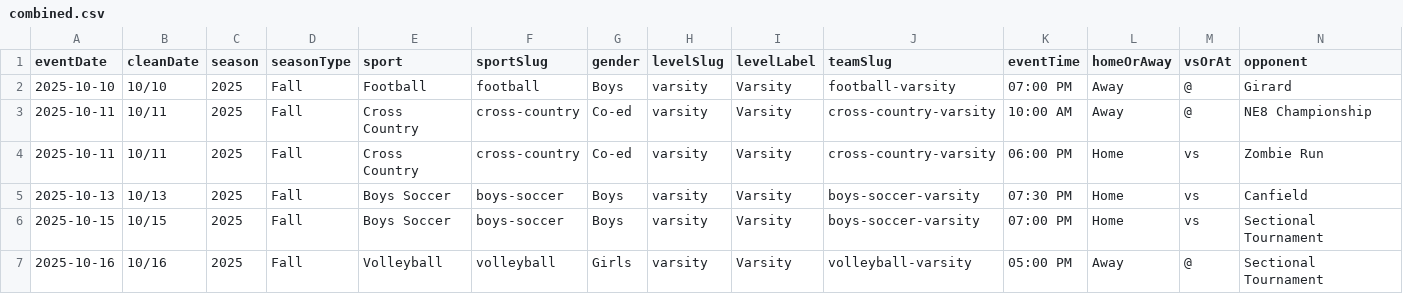
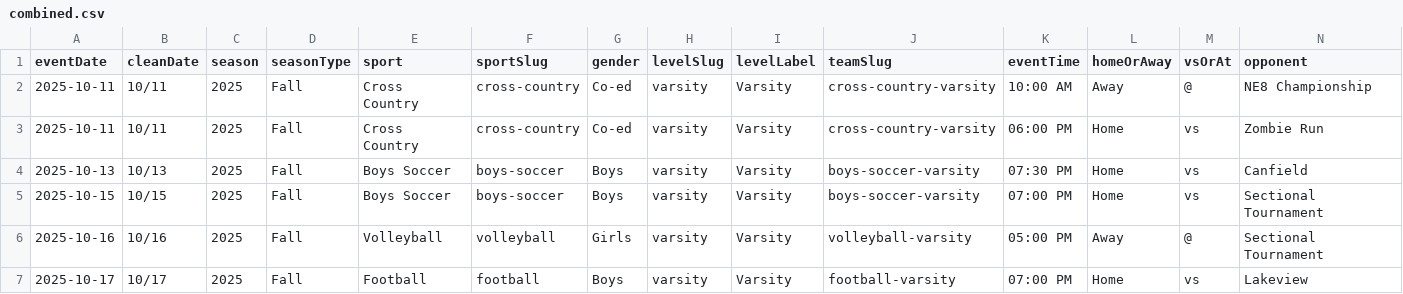
Before and after one commit to nruggieri-poland/schedules, a CSV file: rollups/varsity/combined.csv, drawn as a sheet; only a part is shown; the shorter side is filled out with more unchanged rows; rows hold the shown columns only; the diff covers the shown part only; the diff names each change by its address in the sheet, - before the commit and + after, or states it on an @@ line.

```diff
--- a/rollups/varsity/combined.csv
+++ b/rollups/varsity/combined.csv
-row 2: 2025-10-10 | 10/10 | 2025 | Fall | Football | football | Boys | varsity | Varsity | football-varsity | 07:00 PM | Away | @ | Girard
```
Also changed, not shown: 24 edited cells elsewhere in this file, teams/football-varsity.csv, 11 other files.
